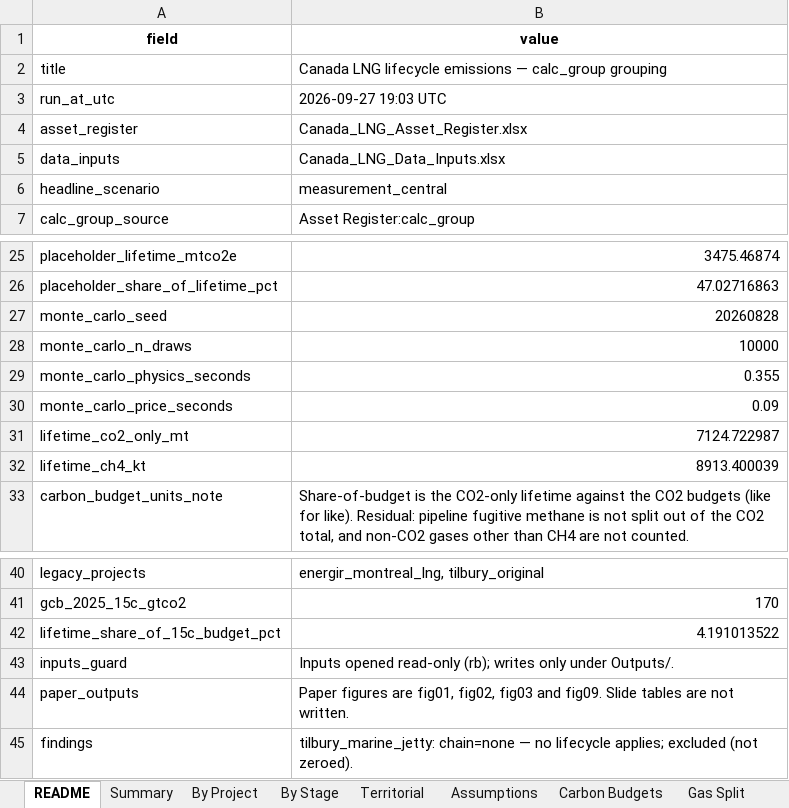
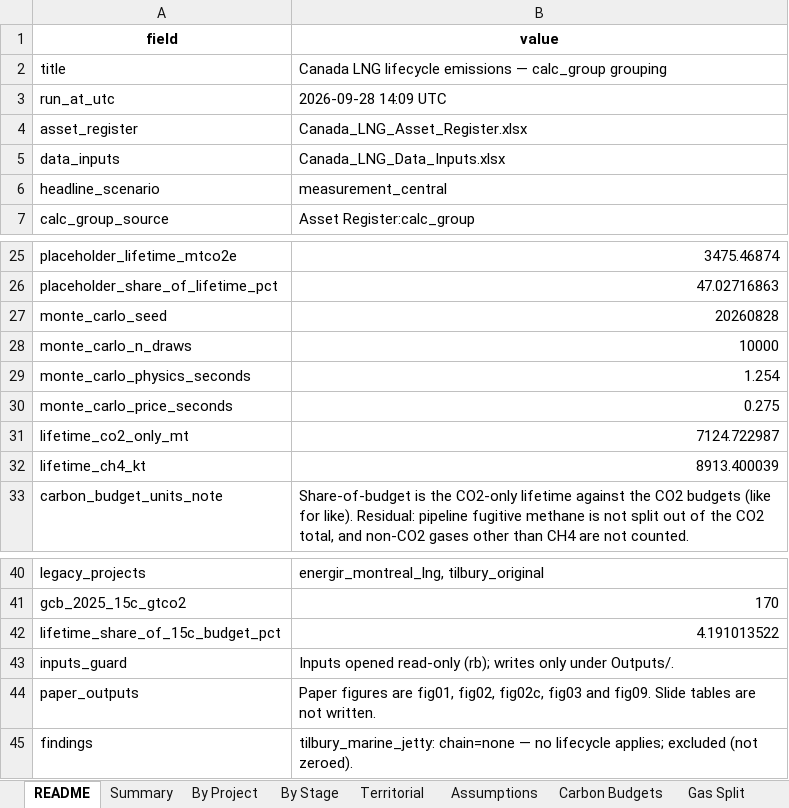
Before and after one commit to FStretch/canada_lng_carbon_bomb, an Excel workbook: Outputs/Canada_LNG_Emissions_Results.xlsx, sheet README, drawn as a sheet; only a part is shown, gaps mark what is left out; values as stored, in another font and other column widths than the file's, no borders; the diff names each change by its address in the sheet, - before the commit and + after, or states it on an @@ line.

```diff
--- a/Outputs/Canada_LNG_Emissions_Results.xlsx (sheet README)
+++ b/Outputs/Canada_LNG_Emissions_Results.xlsx (sheet README)
-B3 (value): 2026-09-27 19:03 UTC
+B3 (value): 2026-09-28 14:09 UTC
-B29 (value): 0.355
+B29 (value): 1.254
-B30 (value): 0.09
+B30 (value): 0.275
-B44 (value): …fig01, fig02, fig03 and…
+B44 (value): …fig01, fig02, fig02c, fig03 and…
```
Also changed, not shown: sheet Headline Exclusion, Inputs/Canada_LNG_Data_Inputs.xlsx, 11 other files.
